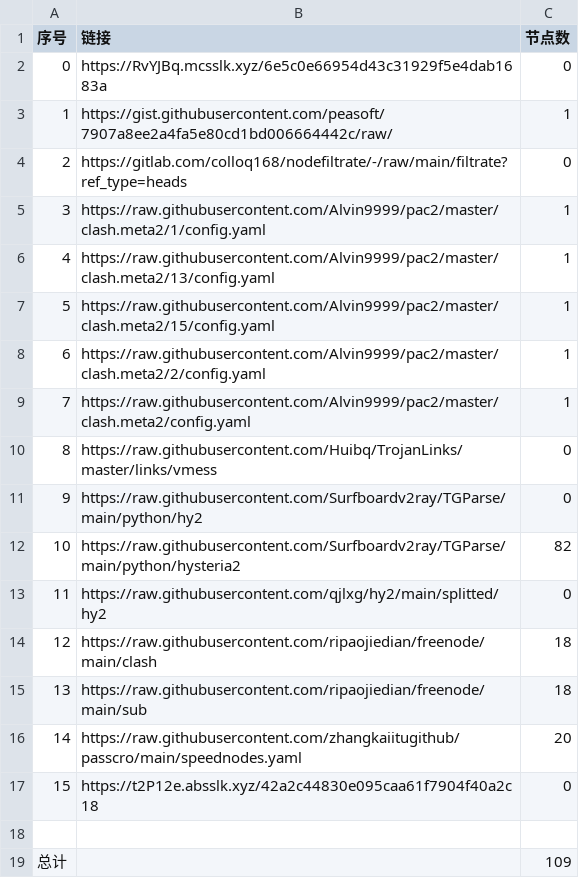
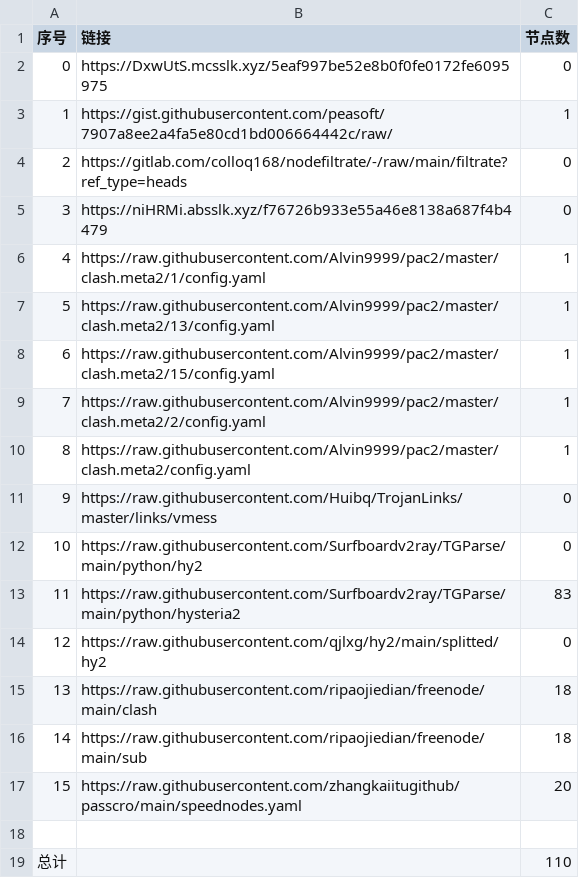
Before and after one commit to Sasori44/NoMoreWalls, a CSV file: list_result.csv, drawn as a sheet; removed rows and columns are numbered as before the commit, all else as after; the diff names each change by its address in the sheet, - before the commit and + after, or states it on an @@ line.

```diff
--- a/list_result.csv
+++ b/list_result.csv
-B2 (链接): https://RvYJBq.mcsslk.xyz/6e5c0e66954d43c31929f5e4dab1683a
+B2 (链接): https://DxwUtS.mcsslk.xyz/5eaf997be52e8b0f0fe0172fe6095975
+row 5: 3 | https://niHRMi.absslk.xyz/f76726b933e55a46e8138a687f4b4479 | 0
@@ column A (序号) renumbered between rows 6 and 17 @@
-C13 (节点数): 82
+C13 (节点数): 83
-row 17: 15 | https://t2P12e.absslk.xyz/42a2c44830e095caa61f7904f40a2c18 | 0
-C19 (节点数): 109
+C19 (节点数): 110
```
Also changed, not shown: 22 other files.
